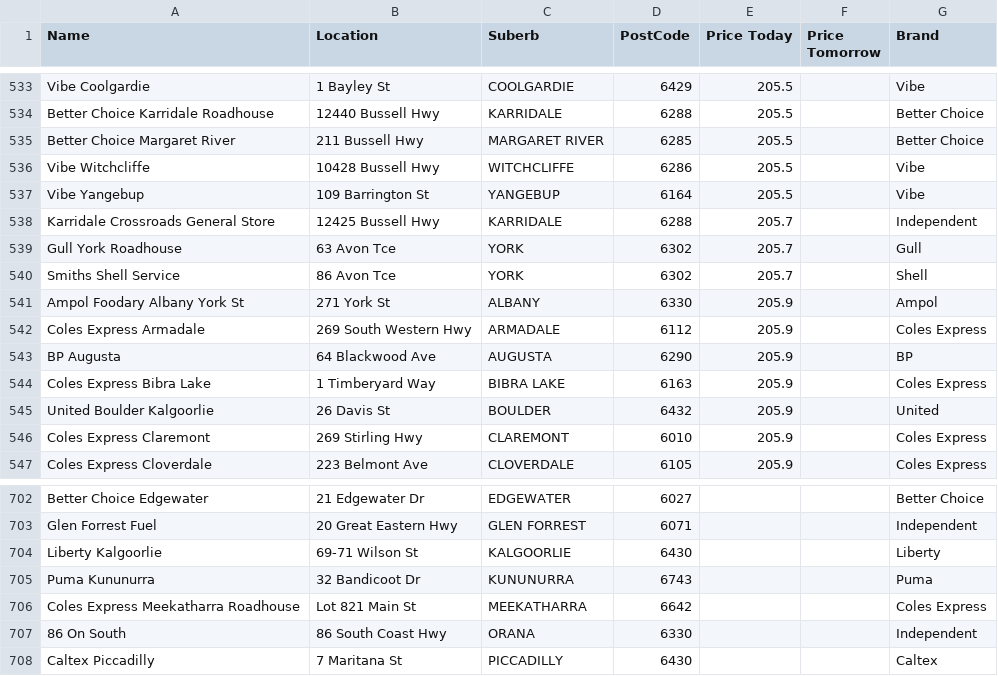
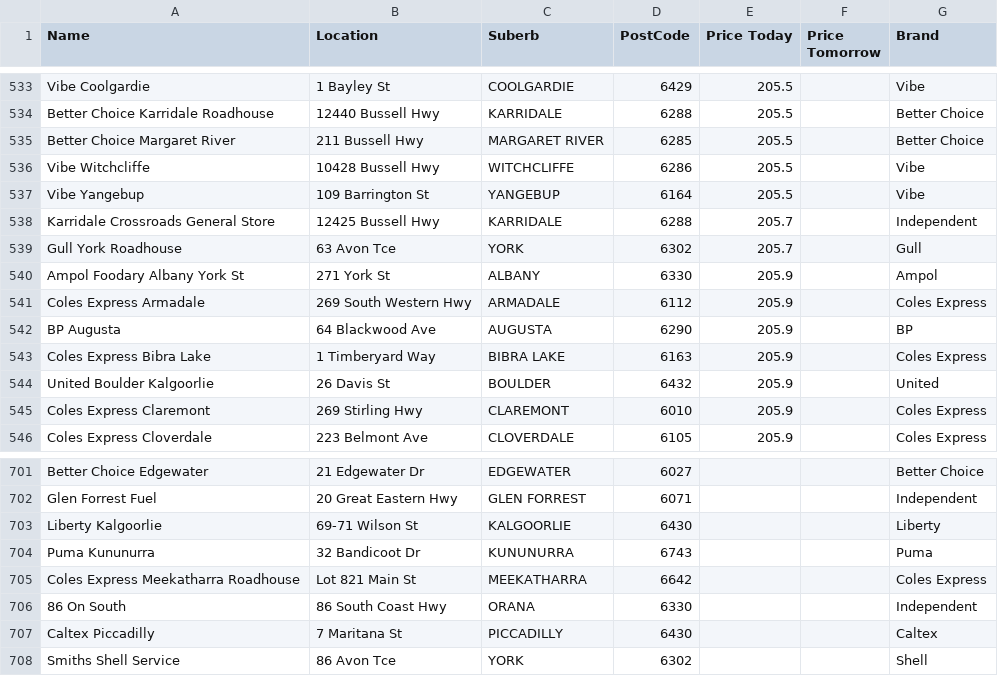
Before and after one commit to Luke3573/WaFuel, a CSV file: WaFuelULP.csv, drawn as a sheet; only a part is shown, gaps mark what is left out; removed rows and columns are numbered as before the commit, all else as after; the diff names each change by its address in the sheet, - before the commit and + after, or states it on an @@ line.

```diff
--- a/WaFuelULP.csv
+++ b/WaFuelULP.csv
-row 540: Smiths Shell Service | 86 Avon Tce | YORK | 6302 | 205.7 |  | Shell
+row 708: Smiths Shell Service | 86 Avon Tce | YORK | 6302 |  |  | Shell
```
Also changed, not shown: WaFuelLPG.csv.
